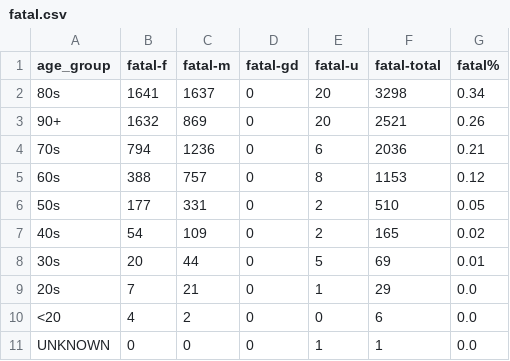
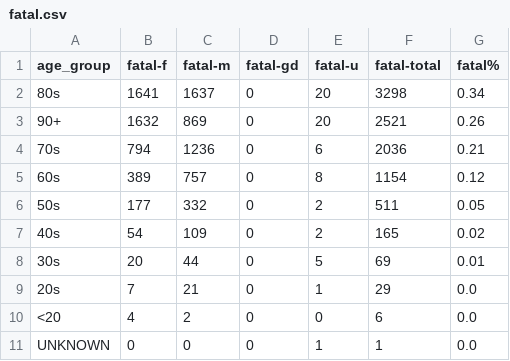
Before and after one commit to tamccullough/covon, a CSV file: datasets/2021/fatal.csv, drawn as a sheet.

```diff
--- a/datasets/2021/fatal.csv
+++ b/datasets/2021/fatal.csv
@@ -4,4 +4,4 @@ age_group,fatal-f,fatal-m,fatal-gd,fatal-u,fatal-total,fatal%
 70s,794,1236,0,6,2036,0.21
-60s,388,757,0,8,1153,0.12
-50s,177,331,0,2,510,0.05
+60s,389,757,0,8,1154,0.12
+50s,177,332,0,2,511,0.05
 40s,54,109,0,2,165,0.02
```
Also changed, not shown: datasets/2021/age_groups_recent.csv, datasets/2021/all_cases.csv, 7 other files.
